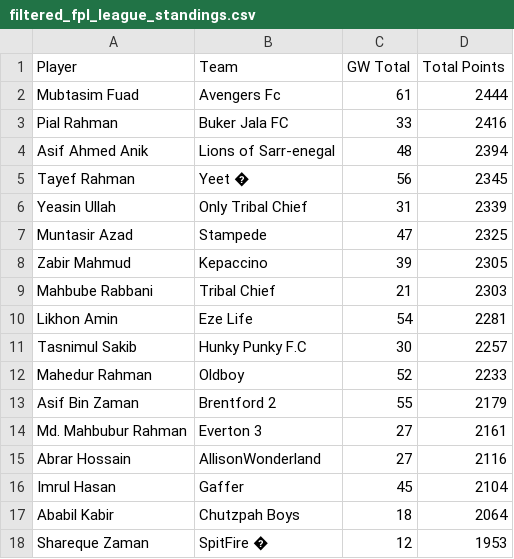
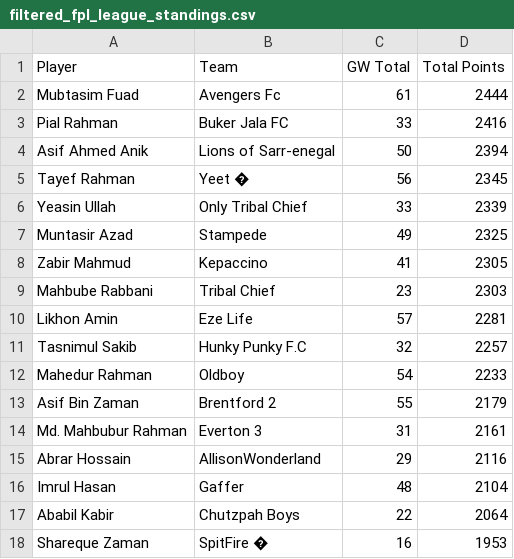
Before and after one commit to AbrarHossainHimself/flcb_fpl_mini_league, a CSV file: filtered_fpl_league_standings.csv, drawn as a sheet.

```diff
--- a/filtered_fpl_league_standings.csv
+++ b/filtered_fpl_league_standings.csv
@@ -3,16 +3,16 @@ Mubtasim Fuad,Avengers Fc,61,2444
 Pial Rahman,Buker Jala FC,33,2416
-Asif Ahmed Anik,Lions of Sarr-enegal,48,2394
+Asif Ahmed Anik,Lions of Sarr-enegal,50,2394
 Tayef Rahman,Yeet �,56,2345
-Yeasin Ullah,Only Tribal Chief,31,2339
-Muntasir Azad,Stampede,47,2325
-Zabir Mahmud,Kepaccino,39,2305
-Mahbube Rabbani,Tribal Chief,21,2303
-Likhon Amin,Eze Life,54,2281
-Tasnimul Sakib,Hunky Punky F.C,30,2257
-Mahedur Rahman,Oldboy,52,2233
+Yeasin Ullah,Only Tribal Chief,33,2339
+Muntasir Azad,Stampede,49,2325
+Zabir Mahmud,Kepaccino,41,2305
+Mahbube Rabbani,Tribal Chief,23,2303
+Likhon Amin,Eze Life,57,2281
+Tasnimul Sakib,Hunky Punky F.C,32,2257
+Mahedur Rahman,Oldboy,54,2233
 Asif Bin Zaman,Brentford 2,55,2179
-Md. Mahbubur Rahman,Everton 3,27,2161
-Abrar Hossain,AllisonWonderland,27,2116
-Imrul Hasan,Gaffer,45,2104
-Ababil Kabir,Chutzpah Boys,18,2064
-Shareque Zaman,SpitFire �,12,1953
+Md. Mahbubur Rahman,Everton 3,31,2161
+Abrar Hossain,AllisonWonderland,29,2116
+Imrul Hasan,Gaffer,48,2104
+Ababil Kabir,Chutzpah Boys,22,2064
+Shareque Zaman,SpitFire �,16,1953
```
Also changed, not shown: 1 other file.
